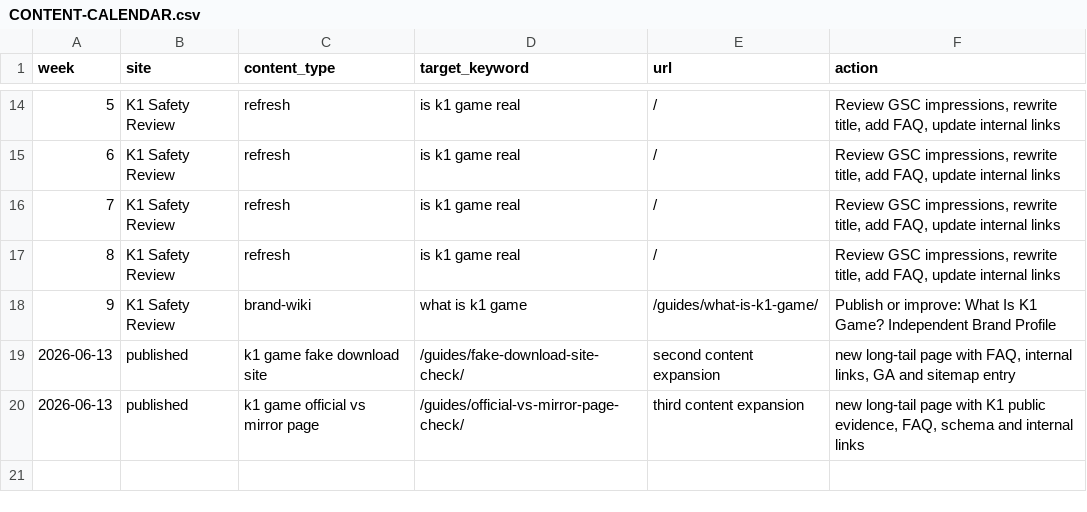
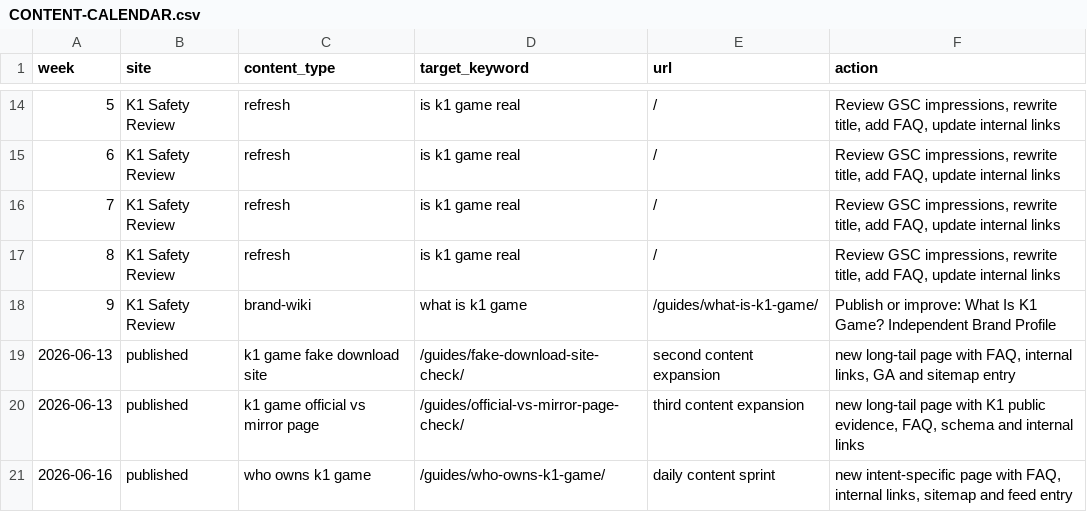
Before and after one commit to alexgkbet888-web/k1gamebonus.com, a CSV file: CONTENT-CALENDAR.csv, drawn as a sheet; only a part is shown, gaps mark what is left out.

```diff
--- a/CONTENT-CALENDAR.csv
+++ b/CONTENT-CALENDAR.csv
@@ -20 +20,2 @@ week,site,content_type,target_keyword,url,action
 "2026-06-13","published","k1 game official vs mirror page","/guides/official-vs-mirror-page-check/","third content expansion","new long-tail page with K1 public evidence, FAQ, schema and internal links"
+"2026-06-16","published","who owns k1 game","/guides/who-owns-k1-game/","daily content sprint","new intent-specific page with FAQ, internal links, sitemap and feed entry"
```
